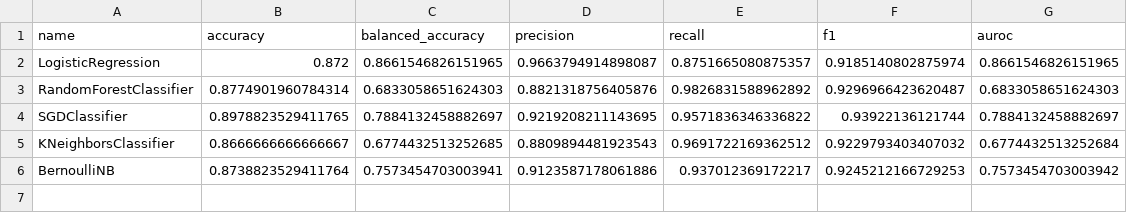
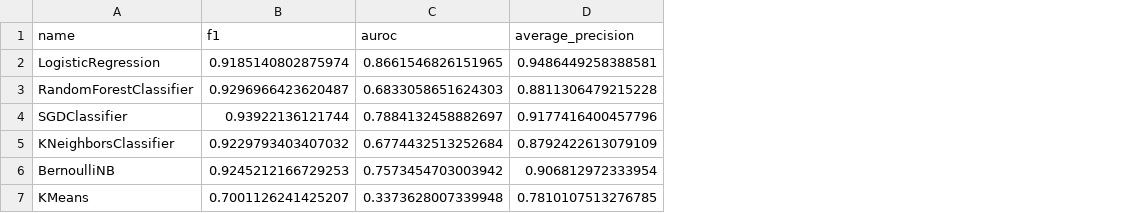
Before and after one commit to jiyometrik/pw23, a CSV file: results/model_metrics_27032024.csv, drawn as a sheet; removed rows and columns are numbered as before the commit, all else as after; the diff names each change by its address in the sheet, - before the commit and + after, or states it on an @@ line.

Commit message:
metrics

```diff
--- a/results/model_metrics_27032024.csv
+++ b/results/model_metrics_27032024.csv
-column B (accuracy), rows 2-6: 0.872 | 0.8774901960784314 | 0.8978823529411765 | 0.8666666666666667 | 0.8738823529411764
-column C (balanced_accuracy), rows 2-6: 0.8661546826151965 | 0.6833058651624303 | 0.7884132458882697 | 0.6774432513252685 | 0.7573454703003941
-column D (precision), rows 2-6: 0.9663794914898087 | 0.8821318756405876 | 0.9219208211143695 | 0.8809894481923543 | 0.9123587178061886
-column E (recall), rows 2-6: 0.8751665080875357 | 0.9826831588962892 | 0.9571836346336822 | 0.9691722169362512 | 0.937012369172217
+column D (average_precision), rows 2-6: 0.9486449258388581 | 0.8811306479215228 | 0.9177416400457796 | 0.8792422613079109 | 0.906812972333954
+row 7: KMeans | 0.7001126241425207 | 0.3373628007339948 | 0.7810107513276785
```
Also changed, not shown: 1 other file.
